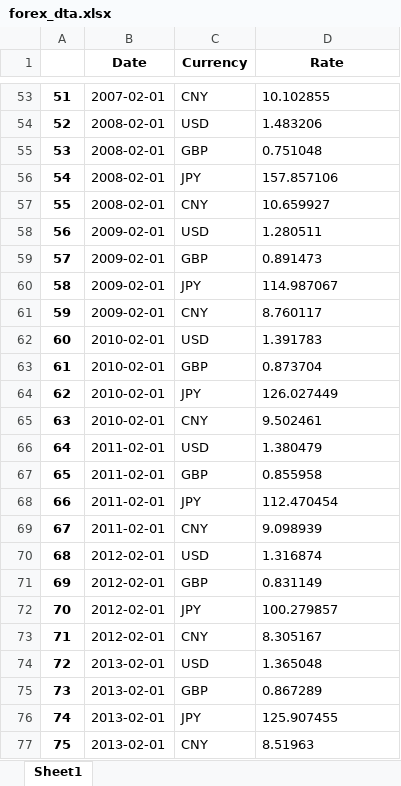
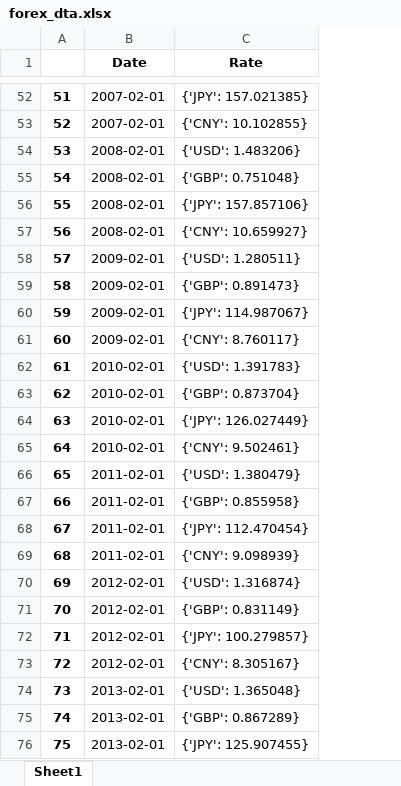
Before and after one commit to luluxu9466/currency-exchange, an Excel workbook: data/forex_dta.xlsx, sheet Sheet1, drawn as a sheet; only a part is shown, gaps mark what is left out; values as stored, in another font and other column widths than the file's, no borders; removed rows and columns are numbered as before the commit, all else as after; the diff covers the shown part only; the diff names each change by its address in the sheet, - before the commit and + after, or states it on an @@ line.

```diff
--- a/data/forex_dta.xlsx (sheet Sheet1)
+++ b/data/forex_dta.xlsx (sheet Sheet1)
-column C (Currency), rows 53-77: CNY | USD | GBP | JPY | CNY | USD | GBP | JPY | CNY | USD | GBP | JPY | CNY | USD | GBP | JPY | CNY | USD | GBP | JPY | CNY | USD | GBP | JPY | CNY
-C52 (Rate): 10.102855
+C52 (Rate): {'JPY': 157.021385}
-B53 (Date): 2008-02-01
+B53 (Date): 2007-02-01
-C53 (Rate): 1.483206
+C53 (Rate): {'CNY': 10.102855}
-C54 (Rate): 0.751048
+C54 (Rate): {'USD': 1.483206}
-C55 (Rate): 157.857106
+C55 (Rate): {'GBP': 0.751048}
-C56 (Rate): 10.659927
+C56 (Rate): {'JPY': 157.857106}
-B57 (Date): 2009-02-01
+B57 (Date): 2008-02-01
-C57 (Rate): 1.280511
+C57 (Rate): {'CNY': 10.659927}
-C58 (Rate): 0.891473
+C58 (Rate): {'USD': 1.280511}
-C59 (Rate): 114.987067
+C59 (Rate): {'GBP': 0.891473}
-C60 (Rate): 8.760117
+C60 (Rate): {'JPY': 114.987067}
-B61 (Date): 2010-02-01
+B61 (Date): 2009-02-01
-C61 (Rate): 1.391783
+C61 (Rate): {'CNY': 8.760117}
-C62 (Rate): 0.873704
+C62 (Rate): {'USD': 1.391783}
-C63 (Rate): 126.027449
+C63 (Rate): {'GBP': 0.873704}
-C64 (Rate): 9.502461
+C64 (Rate): {'JPY': 126.027449}
-B65 (Date): 2011-02-01
+B65 (Date): 2010-02-01
-C65 (Rate): 1.380479
+C65 (Rate): {'CNY': 9.502461}
-C66 (Rate): 0.855958
+C66 (Rate): {'USD': 1.380479}
-C67 (Rate): 112.470454
+C67 (Rate): {'GBP': 0.855958}
-C68 (Rate): 9.098939
+C68 (Rate): {'JPY': 112.470454}
-B69 (Date): 2012-02-01
+B69 (Date): 2011-02-01
-C69 (Rate): 1.316874
+C69 (Rate): {'CNY': 9.098939}
-C70 (Rate): 0.831149
+C70 (Rate): {'USD': 1.316874}
-C71 (Rate): 100.279857
+C71 (Rate): {'GBP': 0.831149}
-C72 (Rate): 8.305167
+C72 (Rate): {'JPY': 100.279857}
-B73 (Date): 2013-02-01
+B73 (Date): 2012-02-01
-C73 (Rate): 1.365048
+C73 (Rate): {'CNY': 8.305167}
-C74 (Rate): 0.867289
+C74 (Rate): {'USD': 1.365048}
-C75 (Rate): 125.907455
+C75 (Rate): {'GBP': 0.867289}
-C76 (Rate): 8.51963
+C76 (Rate): {'JPY': 125.907455}
```
Also changed, not shown: 1 added row, 1 removed row and 567 edited cells elsewhere in this sheet, 16 other files.
